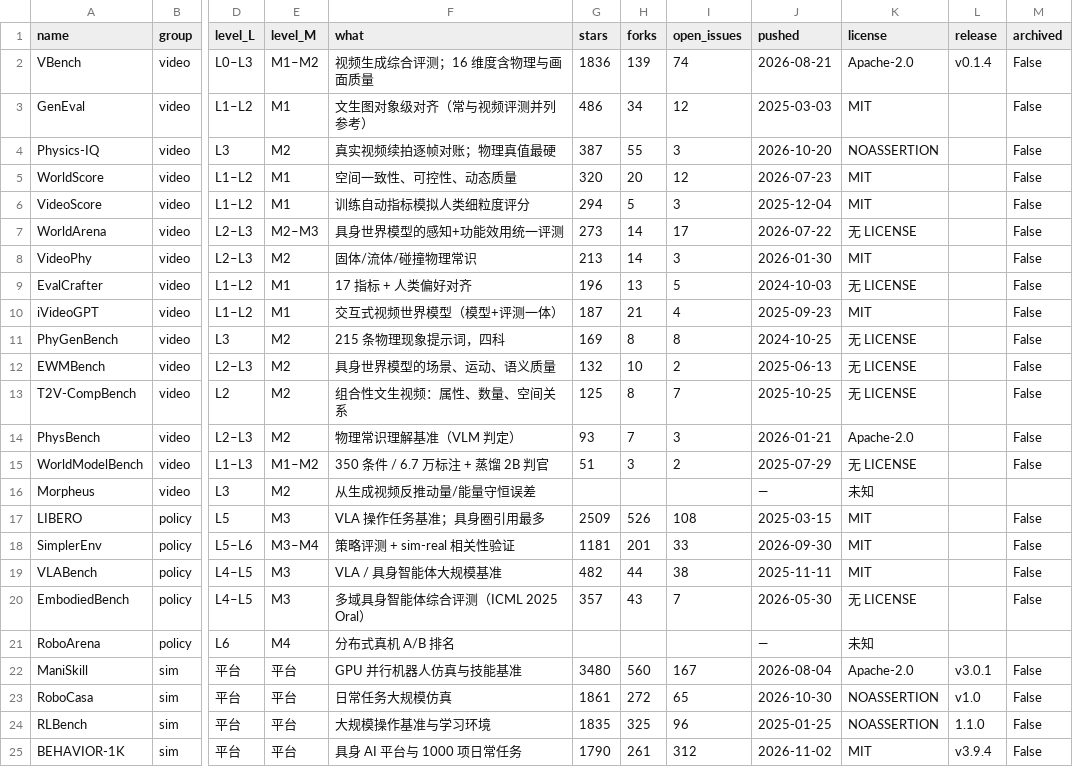
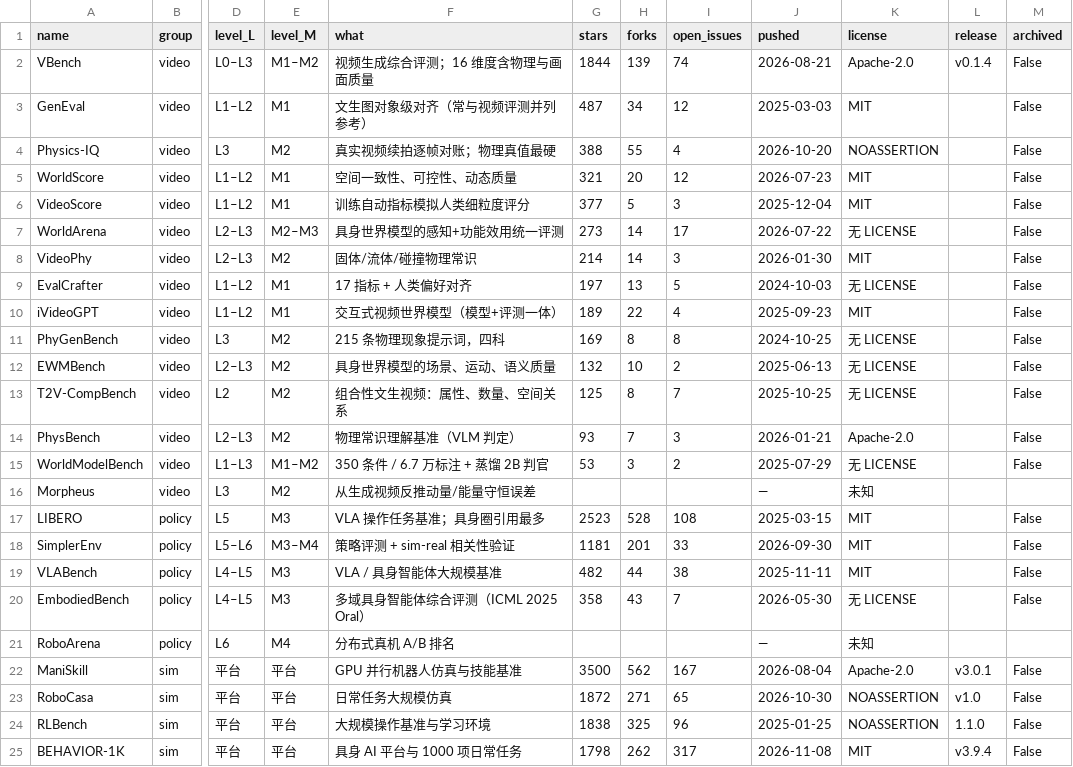
Before and after one commit to phenix2017/world-model-evals, a CSV file: data/metrics.csv, drawn as a sheet; only a part is shown, gaps mark what is left out; the diff names each change by its address in the sheet, - before the commit and + after, or states it on an @@ line.

```diff
--- a/data/metrics.csv
+++ b/data/metrics.csv
-G2 (stars): 1836
+G2 (stars): 1844
-G3 (stars): 486
+G3 (stars): 487
-G4 (stars): 387
+G4 (stars): 388
-I4 (open_issues): 3
+I4 (open_issues): 4
-G5 (stars): 320
+G5 (stars): 321
-G6 (stars): 294
+G6 (stars): 377
-G8 (stars): 213
+G8 (stars): 214
-G9 (stars): 196
+G9 (stars): 197
-G10 (stars): 187
+G10 (stars): 189
-H10 (forks): 21
+H10 (forks): 22
-G15 (stars): 51
+G15 (stars): 53
-G17 (stars): 2509
+G17 (stars): 2523
-H17 (forks): 526
+H17 (forks): 528
-G20 (stars): 357
+G20 (stars): 358
-G22 (stars): 3480
+G22 (stars): 3500
-H22 (forks): 560
+H22 (forks): 562
-G23 (stars): 1861
+G23 (stars): 1872
-H23 (forks): 272
+H23 (forks): 271
-G24 (stars): 1835
+G24 (stars): 1838
-G25 (stars): 1790
+G25 (stars): 1798
-H25 (forks): 261
+H25 (forks): 262
-I25 (open_issues): 312
+I25 (open_issues): 317
-J25 (pushed): 2026-11-02
+J25 (pushed): 2026-11-08
```
Also changed, not shown: 2 other files.
